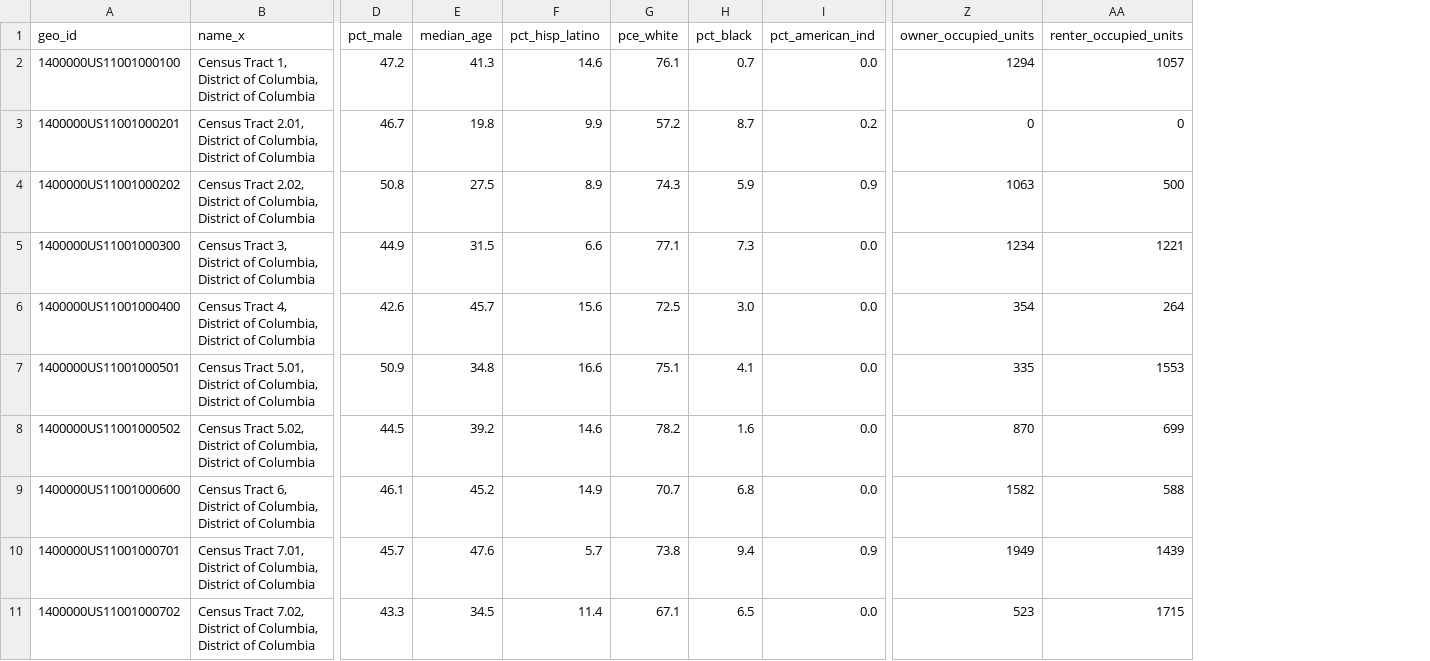
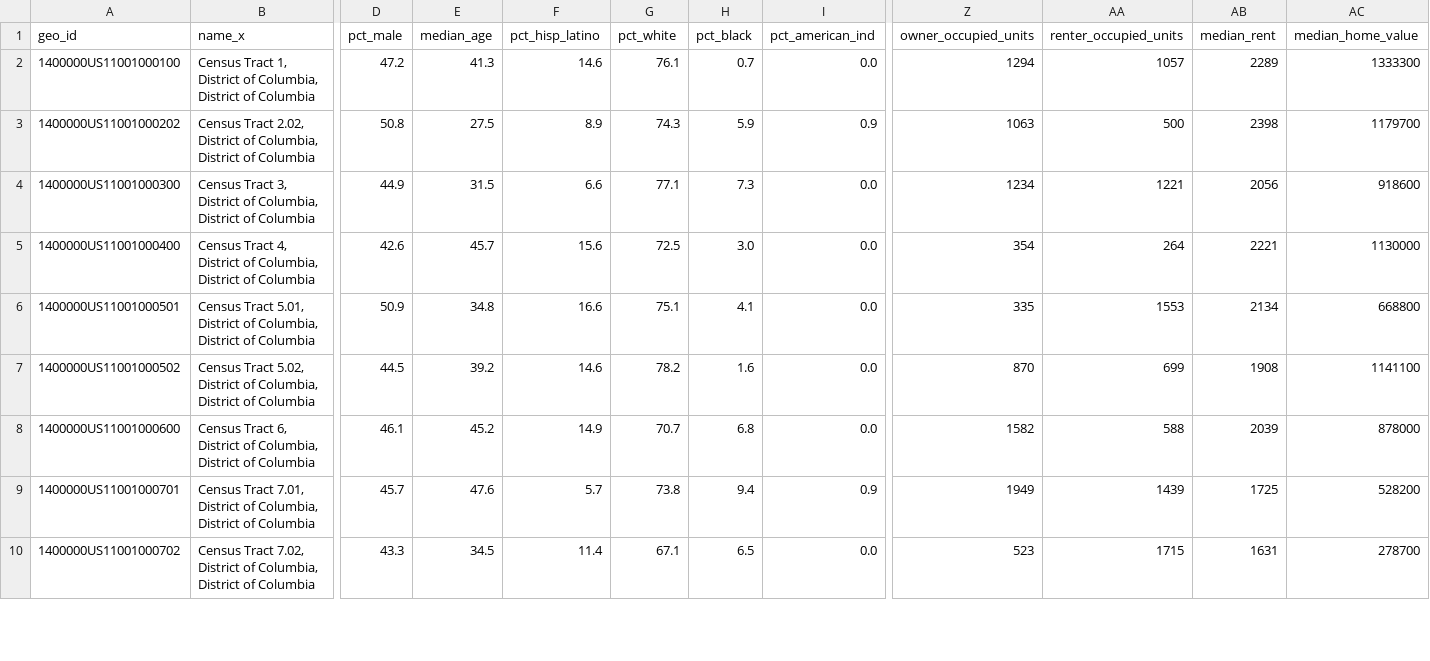
Before and after one commit to ersingt/GA, a CSV file: projects/project_capstone-master/data/outputs/02_merged_clean.csv, drawn as a sheet; only a part is shown, gaps mark what is left out; removed rows and columns are numbered as before the commit, all else as after; rows hold the shown columns only; the diff names each change by its address in the sheet, - before the commit and + after, or states it on an @@ line.

```diff
--- a/projects/project_capstone-master/data/outputs/02_merged_clean.csv
+++ b/projects/project_capstone-master/data/outputs/02_merged_clean.csv
+column AB (median_rent), rows 2-10: 2289 | 2398 | 2056 | 2221 | 2134 | 1908 | 2039 | 1725 | 1631
+column AC (median_home_value), rows 2-10: 1333300 | 1179700 | 918600 | 1130000 | 668800 | 1141100 | 878000 | 528200 | 278700
-G1: pce_white
+G1: pct_white
-row 3: 1400000US11001000201 | Census Tract 2.01, District of Columbia, District of Columbia | 46.7 | 19.8 | 9.9 | 57.2 | 8.7 | 0.2 | 0 | 0
```
Also changed, not shown: 15 other files.
